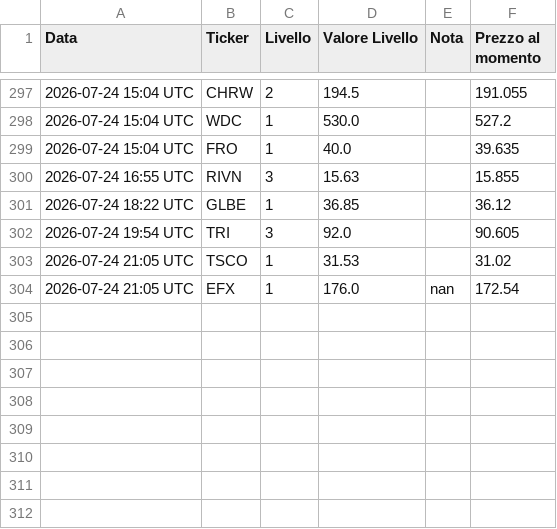
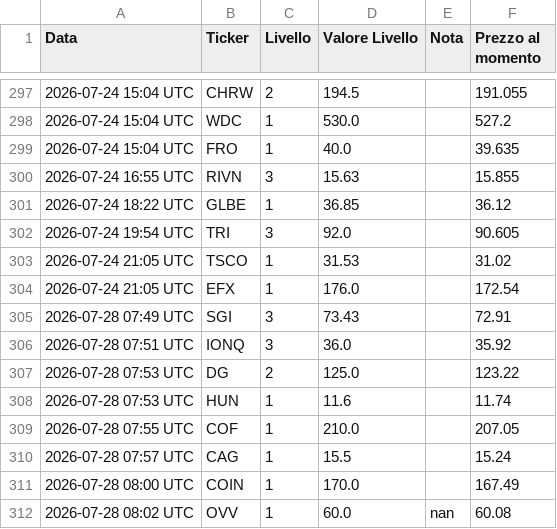
Before and after one commit to Logg84/monitor-trading-marco, a CSV file: alert_history.csv, drawn as a sheet; only a part is shown, gaps mark what is left out.

Commit message:
Aggiorna stato e storico alert

```diff
--- a/alert_history.csv
+++ b/alert_history.csv
@@ -303,2 +303,10 @@ Data,Ticker,Livello,Valore Livello,Nota,Prezzo al momento
 2026-07-24 21:05 UTC,TSCO,1,31.53,,31.02
-2026-07-24 21:05 UTC,EFX,1,176.0,nan,172.54
+2026-07-24 21:05 UTC,EFX,1,176.0,,172.54
+2026-07-28 07:49 UTC,SGI,3,73.43,,72.91
+2026-07-28 07:51 UTC,IONQ,3,36.0,,35.92
+2026-07-28 07:53 UTC,DG,2,125.0,,123.22
+2026-07-28 07:53 UTC,HUN,1,11.6,,11.74
+2026-07-28 07:55 UTC,COF,1,210.0,,207.05
+2026-07-28 07:57 UTC,CAG,1,15.5,,15.24
+2026-07-28 08:00 UTC,COIN,1,170.0,,167.49
+2026-07-28 08:02 UTC,OVV,1,60.0,nan,60.08
```
Also changed, not shown: 2 other files.
